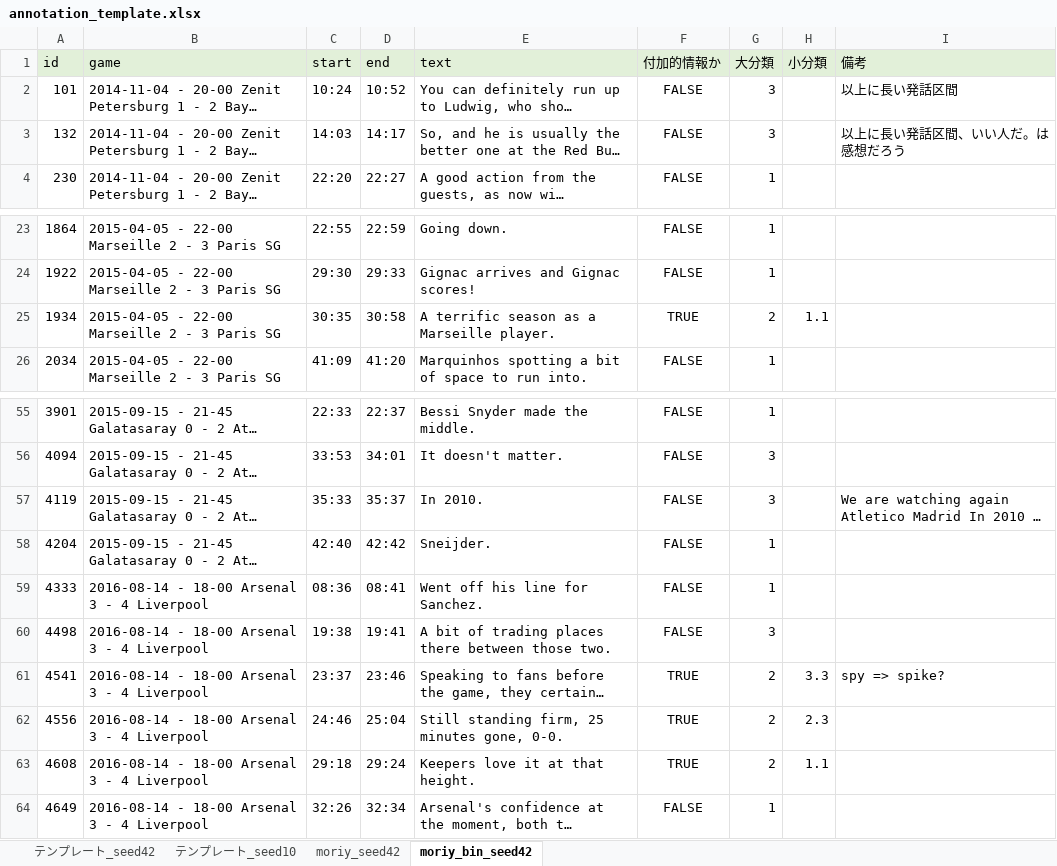
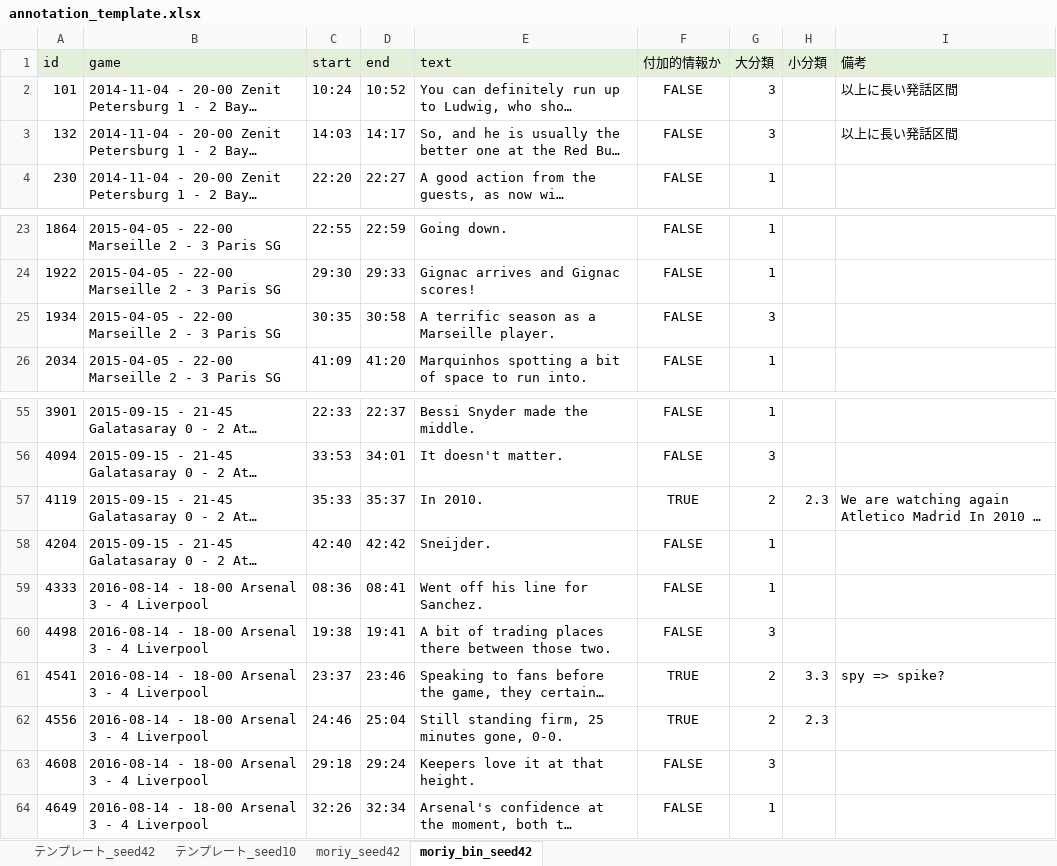
Before and after one commit to zaemon1251-hesty/sn-caption, an Excel workbook: annotation_tool/annotation_template.xlsx, sheet moriy_bin_seed42, drawn as a sheet; only a part is shown, gaps mark what is left out; long unchanged cells end in …; values as stored, in another font and other column widths than the file's, no borders; the diff names each change by its address in the sheet, - before the commit and + after, or states it on an @@ line.

Commit message:
add function classifying with llama 2 change prompts for auto annotation

```diff
--- a/annotation_tool/annotation_template.xlsx (sheet moriy_bin_seed42)
+++ b/annotation_tool/annotation_template.xlsx (sheet moriy_bin_seed42)
-I3 (備考): 以上に長い発話区間、いい人だ。は感想だろう
+I3 (備考): 以上に長い発話区間
-F25 (付加的情報か): TRUE
+F25 (付加的情報か): FALSE
-G25 (大分類): 2
+G25 (大分類): 3
-H25 (小分類): 1.1
+H25 (小分類): (empty)
-F57 (付加的情報か): FALSE
+F57 (付加的情報か): TRUE
-G57 (大分類): 3
+G57 (大分類): 2
-H57 (小分類): (empty)
+H57 (小分類): 2.3
-F63 (付加的情報か): TRUE
+F63 (付加的情報か): FALSE
-G63 (大分類): 2
+G63 (大分類): 3
-H63 (小分類): 1.1
+H63 (小分類): (empty)
```
Also changed, not shown: 11 other files.
